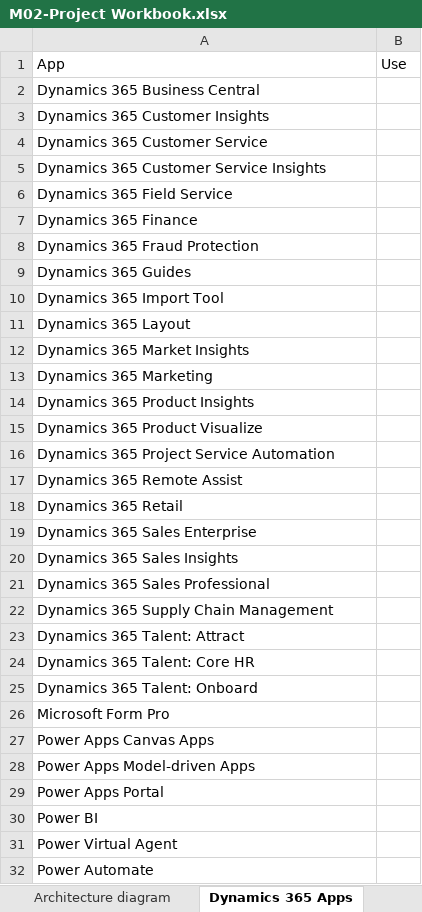
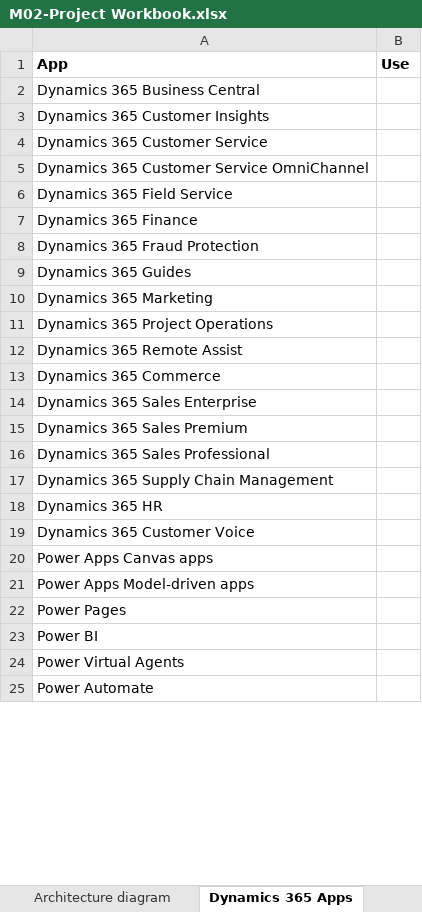
Before and after one commit to MicrosoftLearning/PL-600-Microsoft-Power-Platform-Solution-Architect, an Excel workbook: Allfiles/M02-Project Workbook.xlsx, sheet Dynamics 365 Apps, drawn as a sheet; only a part is shown; values as stored, in another font and other column widths than the file's, no borders; removed rows and columns are numbered as before the commit, all else as after; the diff covers the shown part only; the diff names each change by its address in the sheet, - before the commit and + after, or states it on an @@ line.

Commit message:
Exercise cleanup
Tidied up markdown
Corrected spelling errors
Changed CDS to Dataverse
Change Field to Column
Added link to the Project Workbook
Added details for generating github.io page

```diff
--- a/Allfiles/M02-Project Workbook.xlsx (sheet Dynamics 365 Apps)
+++ b/Allfiles/M02-Project Workbook.xlsx (sheet Dynamics 365 Apps)
-A1:B1 bold: off
+A1:B1 bold: on
-A5 (App): Dynamics 365 Customer Service Insights
+A5 (App): Dynamics 365 Customer Service OmniChannel
-row 10: Dynamics 365 Import Tool
-row 11: Dynamics 365 Layout
-row 12: Dynamics 365 Market Insights
-A11 (App): Dynamics 365 Product Insights
+A11 (App): Dynamics 365 Project Operations
-row 15: Dynamics 365 Product Visualize
-row 16: Dynamics 365 Project Service Automation
-A13 (App): Dynamics 365 Retail
+A13 (App): Dynamics 365 Commerce
-A15 (App): Dynamics 365 Sales Insights
+A15 (App): Dynamics 365 Sales Premium
-A18 (App): Dynamics 365 Talent: Attract
+A18 (App): Dynamics 365 HR
-A19 (App): Dynamics 365 Talent: Core HR
+A19 (App): Dynamics 365 Customer Voice
-A20 (App): Dynamics 365 Talent: Onboard
+A20 (App): Power Apps Canvas apps
-A21 (App): Microsoft Form Pro
+A21 (App): Power Apps Model-driven apps
-A22 (App): Power Apps Canvas Apps
+A22 (App): Power Pages
-row 28: Power Apps Model-driven Apps
-row 29: Power Apps Portal
-A24 (App): Power Virtual Agent
+A24 (App): Power Virtual Agents
```
Also changed, not shown: 1 added row elsewhere in this sheet, sheet Fit gap, 11 other files.
